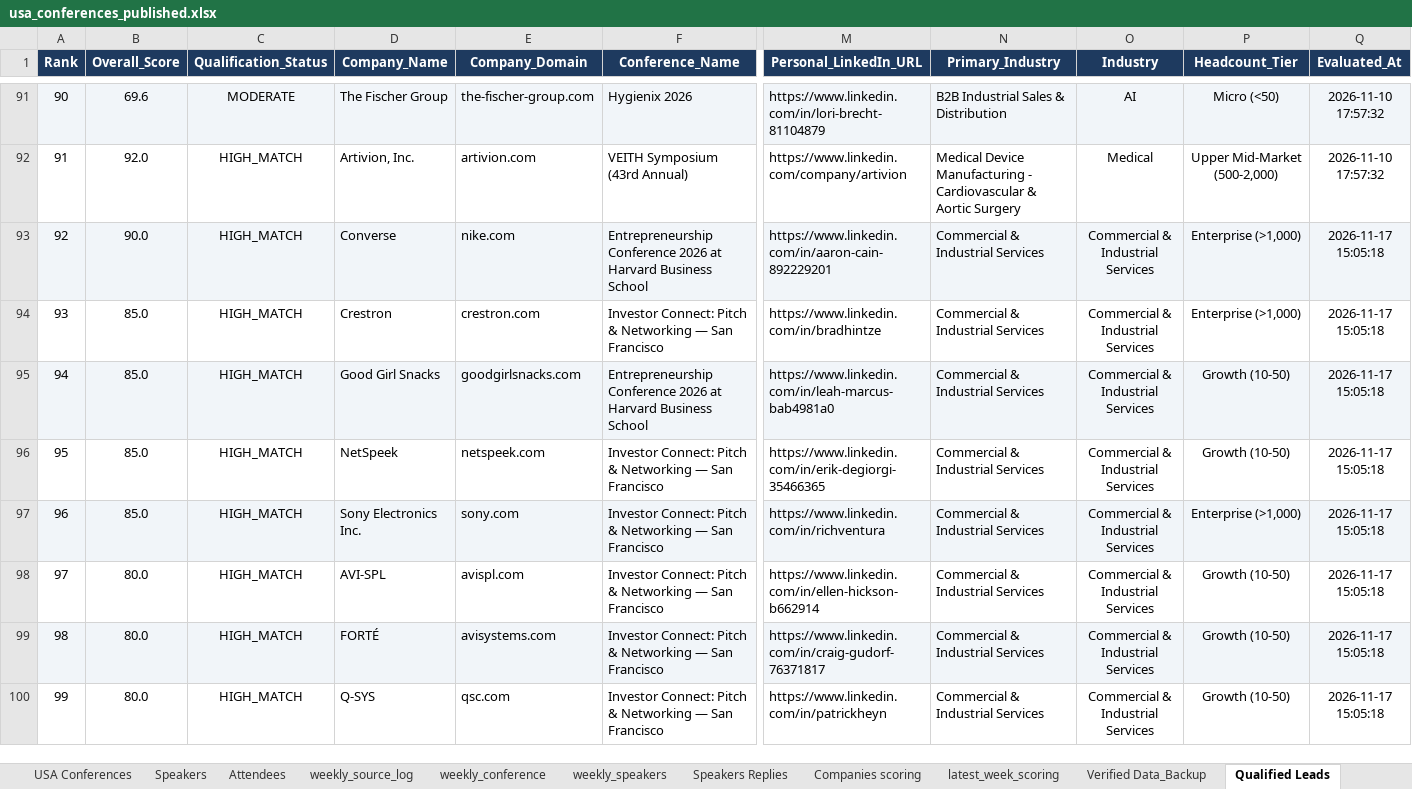
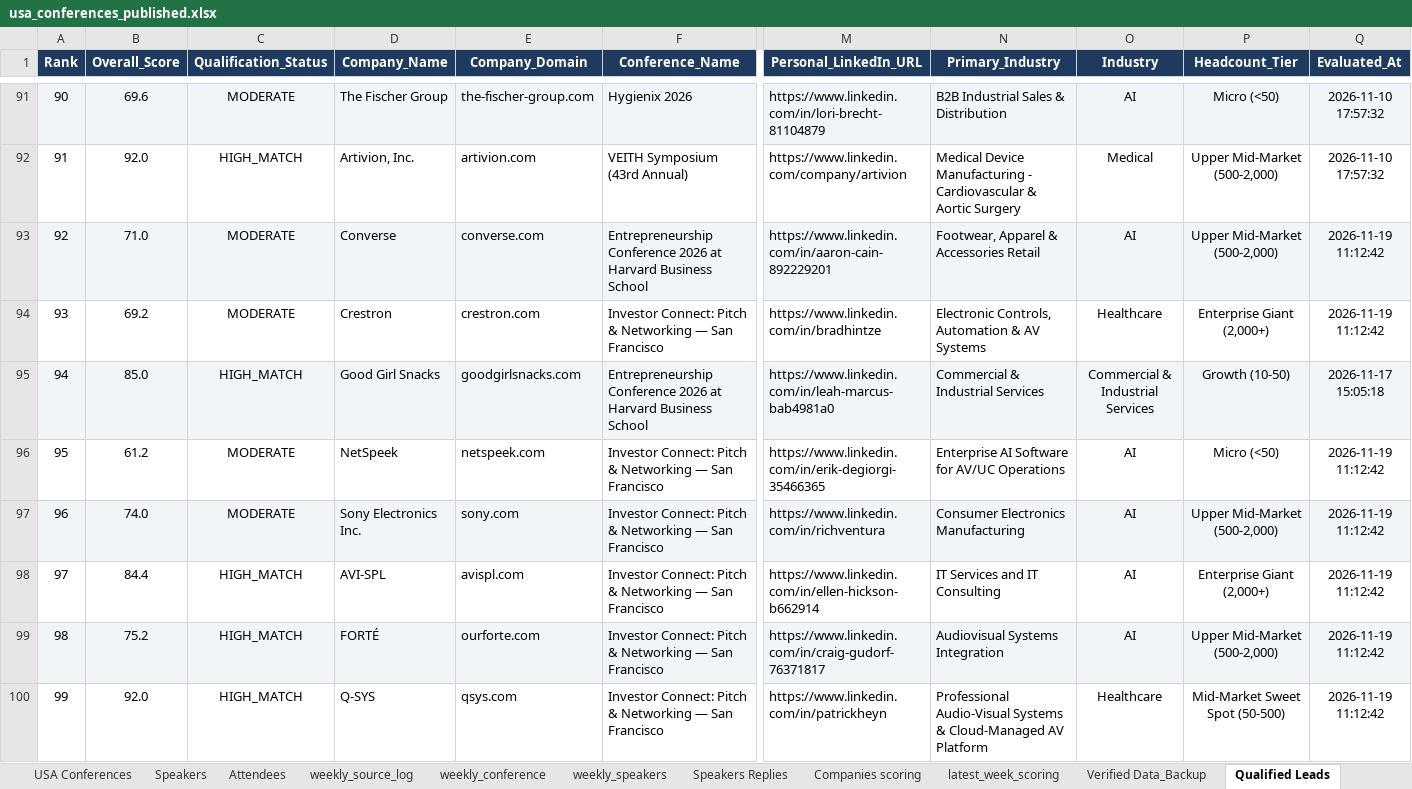
Before and after one commit to Jeeva-6305/conference-agent-adople, an Excel workbook: data/excel/usa_conferences_published.xlsx, sheet Qualified Leads, drawn as a sheet; only a part is shown, gaps mark what is left out; values as stored, in another font and other column widths than the file's, no borders; table styles not drawn; the diff covers the shown part only; the diff names each change by its address in the sheet, - before the commit and + after, or states it on an @@ line.

```diff
--- a/data/excel/usa_conferences_published.xlsx (sheet Qualified Leads)
+++ b/data/excel/usa_conferences_published.xlsx (sheet Qualified Leads)
-B93 (Overall_Score): 90.0
+B93 (Overall_Score): 71.0
-C93:C94 (Qualification_Status): HIGH_MATCH
+C93:C94 (Qualification_Status): MODERATE
-E93 (Company_Domain): nike.com
+E93 (Company_Domain): converse.com
-N93 (Primary_Industry): Commercial & Industrial Services
+N93 (Primary_Industry): Footwear, Apparel & Accessories Retail
-O93 (Industry): Commercial & Industrial Services
+O93 (Industry): AI
-P93 (Headcount_Tier): Enterprise (>1,000)
+P93 (Headcount_Tier): Upper Mid-Market (500-2,000)
-Q93:Q94 (Evaluated_At): 2026-11-17 15:05:18
+Q93:Q94 (Evaluated_At): 2026-11-19 11:12:42
-B94 (Overall_Score): 85.0
+B94 (Overall_Score): 69.2
-N94 (Primary_Industry): Commercial & Industrial Services
+N94 (Primary_Industry): Electronic Controls, Automation & AV Systems
-O94 (Industry): Commercial & Industrial Services
+O94 (Industry): Healthcare
-P94 (Headcount_Tier): Enterprise (>1,000)
+P94 (Headcount_Tier): Enterprise Giant (2,000+)
-B96 (Overall_Score): 85.0
+B96 (Overall_Score): 61.2
-C96:C97 (Qualification_Status): HIGH_MATCH
+C96:C97 (Qualification_Status): MODERATE
-N96 (Primary_Industry): Commercial & Industrial Services
+N96 (Primary_Industry): Enterprise AI Software for AV/UC Operations
-O96:O99 (Industry): Commercial & Industrial Services
+O96:O99 (Industry): AI
-P96 (Headcount_Tier): Growth (10-50)
+P96 (Headcount_Tier): Micro (<50)
-Q96:Q100 (Evaluated_At): 2026-11-17 15:05:18
+Q96:Q100 (Evaluated_At): 2026-11-19 11:12:42
-B97 (Overall_Score): 85.0
+B97 (Overall_Score): 74.0
-N97 (Primary_Industry): Commercial & Industrial Services
+N97 (Primary_Industry): Consumer Electronics Manufacturing
-P97 (Headcount_Tier): Enterprise (>1,000)
+P97 (Headcount_Tier): Upper Mid-Market (500-2,000)
-B98 (Overall_Score): 80.0
+B98 (Overall_Score): 84.4
-N98 (Primary_Industry): Commercial & Industrial Services
+N98 (Primary_Industry): IT Services and IT Consulting
-P98 (Headcount_Tier): Growth (10-50)
+P98 (Headcount_Tier): Enterprise Giant (2,000+)
-B99 (Overall_Score): 80.0
+B99 (Overall_Score): 75.2
-E99 (Company_Domain): avisystems.com
+E99 (Company_Domain): ourforte.com
-N99 (Primary_Industry): Commercial & Industrial Services
+N99 (Primary_Industry): Audiovisual Systems Integration
-P99 (Headcount_Tier): Growth (10-50)
+P99 (Headcount_Tier): Upper Mid-Market (500-2,000)
-B100 (Overall_Score): 80.0
+B100 (Overall_Score): 92.0
-E100 (Company_Domain): qsc.com
+E100 (Company_Domain): qsys.com
-N100 (Primary_Industry): Commercial & Industrial Services
+N100 (Primary_Industry): Professional Audio-Visual Systems & Cloud-Managed AV Platform
-O100 (Industry): Commercial & Industrial Services
+O100 (Industry): Healthcare
-P100 (Headcount_Tier): Growth (10-50)
+P100 (Headcount_Tier): Mid-Market Sweet Spot (50-500)
```
Also changed, not shown: 68 added rows and 12 edited cells elsewhere in this sheet, sheet weekly_exhibitors, sheet latest_week_scoring, sheet Companies scoring, sheet Verified Data, sheet Non -Qualified Leads, sheet weekly_speakers, other sheet tabs, data/reports/Conference_Agent_Latest_Report.xlsx, data/reports/archive/WEEK-2026-11-15_2026-11-21/Conference_Agent_Report_WEEK-2026-11-15_2026-11-21_v1.xlsx, 14 other files.
